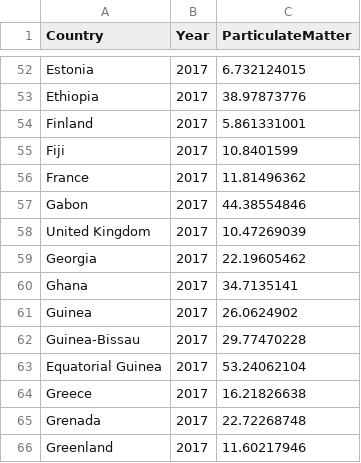
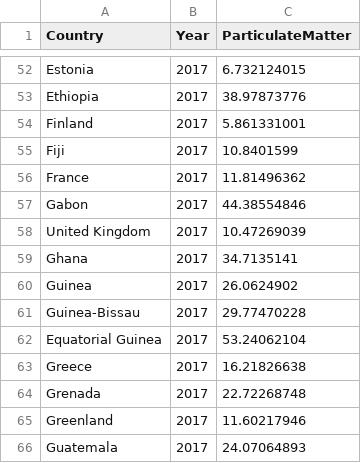
Before and after one commit to amanster22/goaAman, a CSV file: particulateMatterformatted_data.csv, drawn as a sheet; only a part is shown, gaps mark what is left out; the shorter side is filled out with more unchanged rows.

Commit message:
Update particulateMatterformatted_data.csv

```diff
--- a/particulateMatterformatted_data.csv
+++ b/particulateMatterformatted_data.csv
@@ -58,3 +58,2 @@ Gabon,2017,44.38554846
 United Kingdom,2017,10.47269039
-Georgia,2017,22.19605462
 Ghana,2017,34.7135141
```
